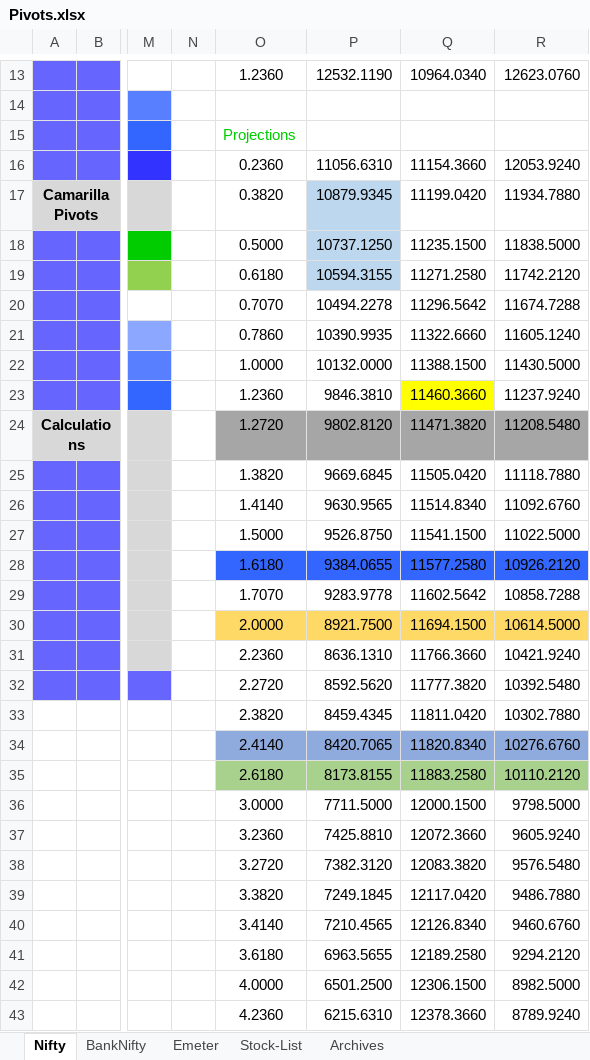
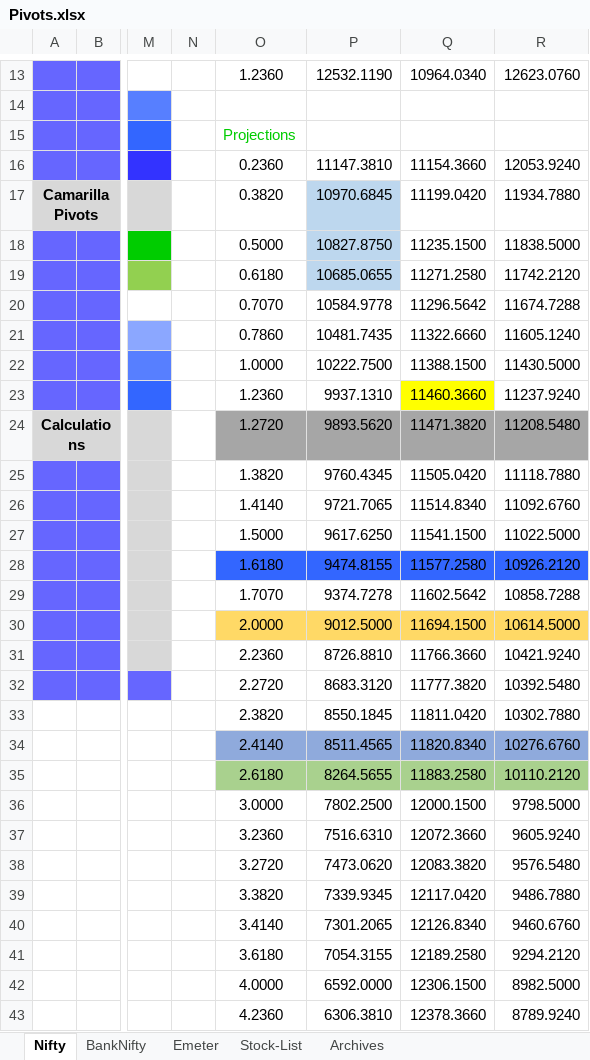
Before and after one commit to anbumaran/stocks, an Excel workbook: Pivots.xlsx, sheet Nifty, drawn as a sheet; only a part is shown, gaps mark what is left out; values as stored, in another font and other column widths than the file's, no borders; the diff covers the shown part only; the diff names each change by its address in the sheet, - before the commit and + after, or states it on an @@ line.

```diff
--- a/Pivots.xlsx (sheet Nifty)
+++ b/Pivots.xlsx (sheet Nifty)
-P16: 11056.6310
+P16: 11147.3810
-P17: 10879.9345
+P17: 10970.6845
-P18: 10737.1250
+P18: 10827.8750
-P19: 10594.3155
+P19: 10685.0655
-P20: 10494.2278
+P20: 10584.9778
-P21: 10390.9935
+P21: 10481.7435
-P22: 10132.0000
+P22: 10222.7500
-P23: 9846.3810
+P23: 9937.1310
-P24: 9802.8120
+P24: 9893.5620
-P25: 9669.6845
+P25: 9760.4345
-P26: 9630.9565
+P26: 9721.7065
-P27: 9526.8750
+P27: 9617.6250
-P28: 9384.0655
+P28: 9474.8155
-P29: 9283.9778
+P29: 9374.7278
-P30: 8921.7500
+P30: 9012.5000
-P31: 8636.1310
+P31: 8726.8810
-P32: 8592.5620
+P32: 8683.3120
-P33: 8459.4345
+P33: 8550.1845
-P34: 8420.7065
+P34: 8511.4565
-P35: 8173.8155
+P35: 8264.5655
-P36: 7711.5000
+P36: 7802.2500
-P37: 7425.8810
+P37: 7516.6310
-P38: 7382.3120
+P38: 7473.0620
-P39: 7249.1845
+P39: 7339.9345
-P40: 7210.4565
+P40: 7301.2065
-P41: 6963.5655
+P41: 7054.3155
-P42: 6501.2500
+P42: 6592.0000
-P43: 6215.6310
+P43: 6306.3810
```
Also changed, not shown: 10 edited cells elsewhere in this sheet.
